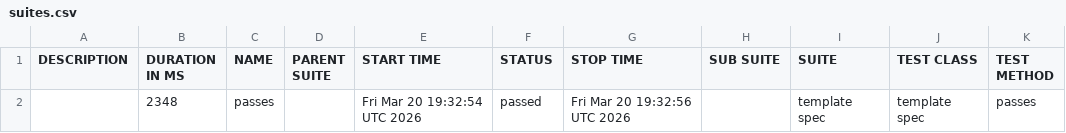
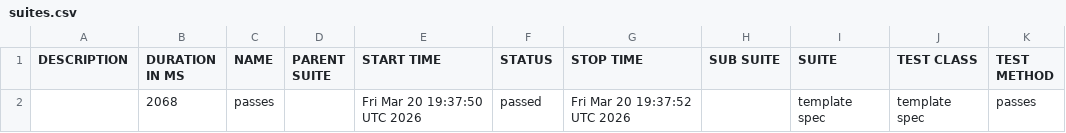
Before and after one commit to Gabrielndr/Portifolio-QA, a CSV file: cypress/data/suites.csv, drawn as a sheet.

```diff
--- a/cypress/data/suites.csv
+++ b/cypress/data/suites.csv
@@ -1,2 +1,2 @@
 "DESCRIPTION","DURATION IN MS","NAME","PARENT SUITE","START TIME","STATUS","STOP TIME","SUB SUITE","SUITE","TEST CLASS","TEST METHOD"
-"","2348","passes","","Fri Mar 20 19:32:54 UTC 2026","passed","Fri Mar 20 19:32:56 UTC 2026","","template spec","template spec","passes"
+"","2068","passes","","Fri Mar 20 19:37:50 UTC 2026","passed","Fri Mar 20 19:37:52 UTC 2026","","template spec","template spec","passes"
```
Also changed, not shown: 37 other files.
